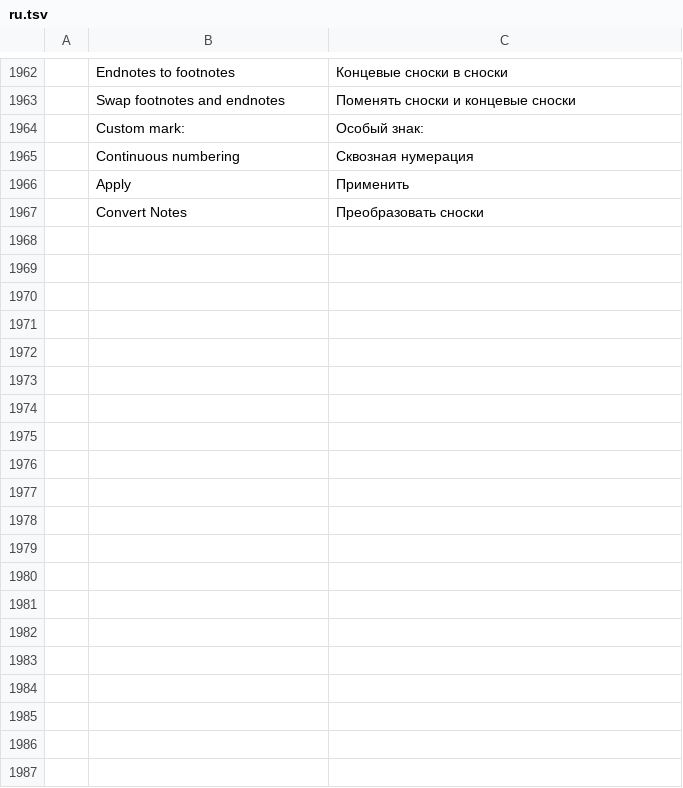
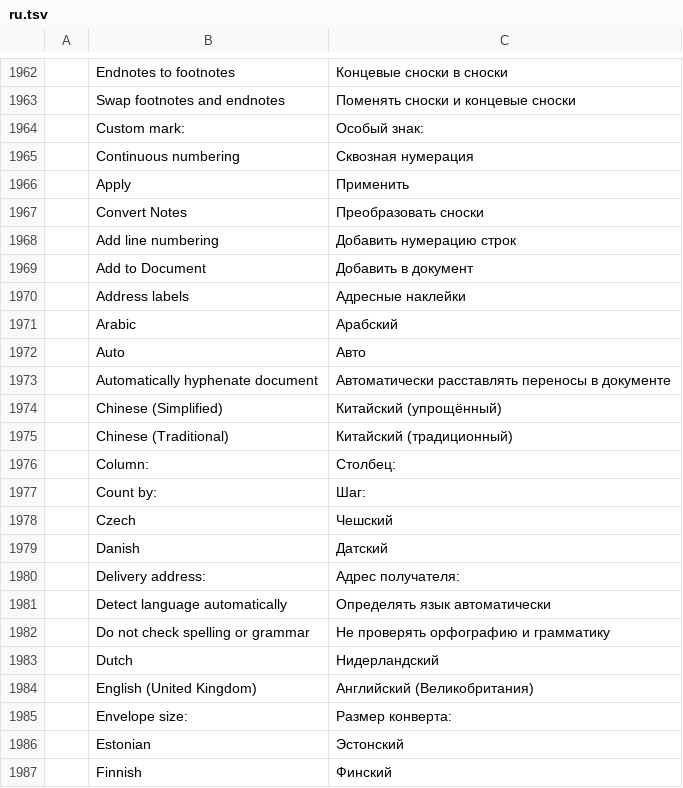
Before and after one commit to 0x-fork/wordcraft, a TSV file: crates/ui-egui/src/i18n/ru.tsv, drawn as a sheet; only a part is shown, gaps mark what is left out; the diff covers the shown part only; the diff names each change by its address in the sheet, - before the commit and + after, or states it on an @@ line.

```diff
--- a/crates/ui-egui/src/i18n/ru.tsv
+++ b/crates/ui-egui/src/i18n/ru.tsv
+row 1968:  | Add line numbering | Добавить нумерацию строк
+row 1969:  | Add to Document | Добавить в документ
+row 1970:  | Address labels | Адресные наклейки
+row 1971:  | Arabic | Арабский
+row 1972:  | Auto | Авто
+row 1973:  | Automatically hyphenate document | Автоматически расставлять переносы в документе
+row 1974:  | Chinese (Simplified) | Китайский (упрощённый)
+row 1975:  | Chinese (Traditional) | Китайский (традиционный)
+row 1976:  | Column: | Столбец:
+row 1977:  | Count by: | Шаг:
+row 1978:  | Czech | Чешский
+row 1979:  | Danish | Датский
+row 1980:  | Delivery address: | Адрес получателя:
+row 1981:  | Detect language automatically | Определять язык автоматически
+row 1982:  | Do not check spelling or grammar | Не проверять орфографию и грамматику
+row 1983:  | Dutch | Нидерландский
+row 1984:  | English (United Kingdom) | Английский (Великобритания)
+row 1985:  | Envelope size: | Размер конверта:
+row 1986:  | Estonian | Эстонский
+row 1987:  | Finnish | Финский
```
Also changed, not shown: 43 added rows elsewhere in this file, crates/ui-egui/src/i18n/es.tsv, crates/ui-egui/src/i18n/ja.tsv, 28 other files.
